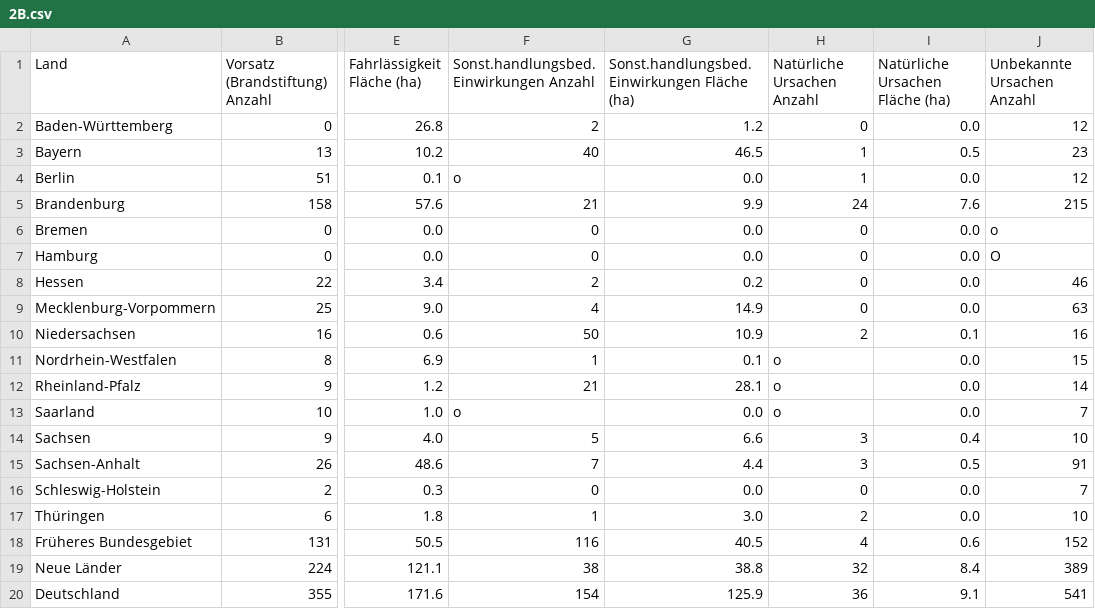
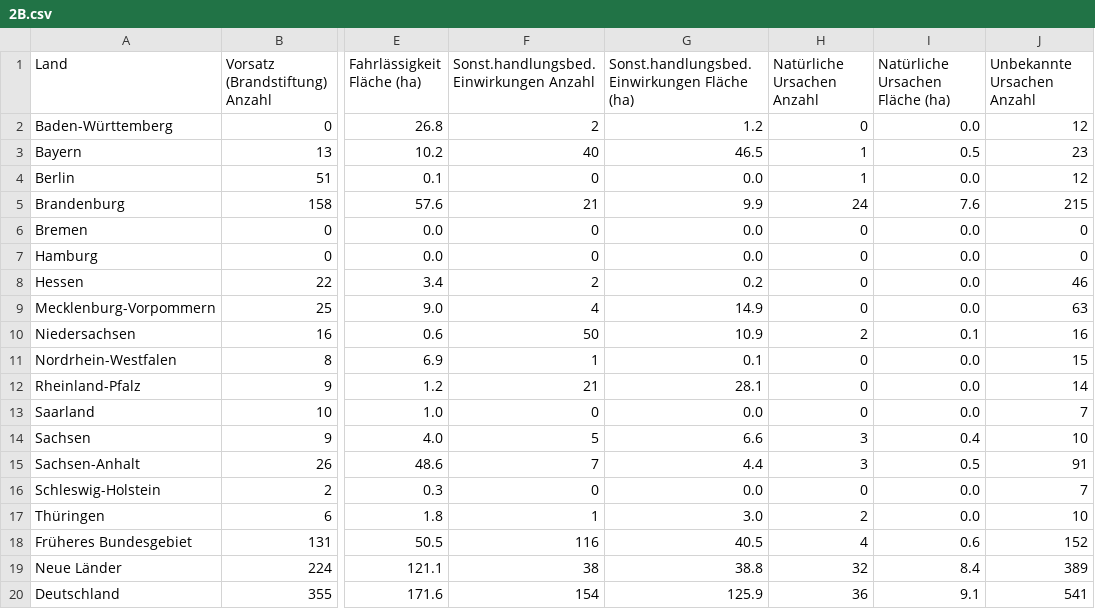
Before and after one commit to pfs-db/dataviz-wildfire, a CSV file: project_wild_fire/data/bmel-statistik_de/1997/2B.csv, drawn as a sheet; only a part is shown, gaps mark what is left out; the diff names each change by its address in the sheet, - before the commit and + after, or states it on an @@ line.

```diff
--- a/project_wild_fire/data/bmel-statistik_de/1997/2B.csv
+++ b/project_wild_fire/data/bmel-statistik_de/1997/2B.csv
-F4: o
+F4: 0
-J6 (Unbekannte Ursachen Anzahl): o
+J6 (Unbekannte Ursachen Anzahl): 0
-J7 (Unbekannte Ursachen Anzahl): O
+J7 (Unbekannte Ursachen Anzahl): 0
-H11:H13 (Natürliche Ursachen Anzahl): o
+H11:H13 (Natürliche Ursachen Anzahl): 0
-F13: o
+F13: 0
```
Also changed, not shown: project_wild_fire/data/bmel-statistik_de/1996/2B.csv, project_wild_fire/data/bmel-statistik_de/1997/1B.csv, 7 other files.
